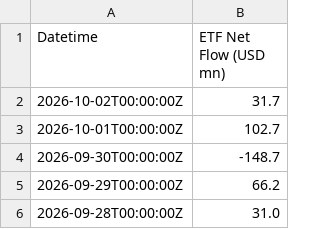
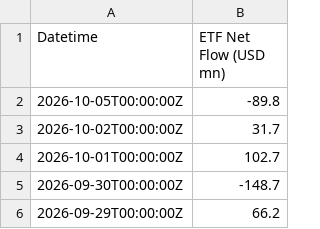
Before and after one commit to hhysteric/btc-momentum-pro, a CSV file: data/etf_flow.csv, drawn as a sheet; only a part is shown; the shorter side is filled out with more unchanged rows.

```diff
--- a/data/etf_flow.csv
+++ b/data/etf_flow.csv
@@ -1,2 +1,3 @@
 Datetime,ETF Net Flow (USD mn)
+2026-10-05T00:00:00Z,-89.8
 2026-10-02T00:00:00Z,31.7
```
Also changed, not shown: data/btc_aapl.csv, data/dominance.csv, 5 other files.
